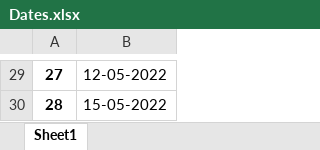
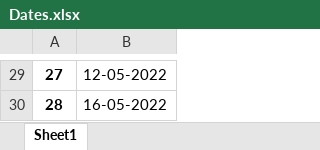
Before and after one commit to pChitral/Workout-Tracker, an Excel workbook: Dates.xlsx, sheet Sheet1, drawn as a sheet; only a part is shown, gaps mark what is left out; values as stored, in another font and other column widths than the file's, no borders; the diff covers the shown part only; the diff names each change by its address in the sheet, - before the commit and + after, or states it on an @@ line.

```diff
--- a/Dates.xlsx (sheet Sheet1)
+++ b/Dates.xlsx (sheet Sheet1)
-B30: 15-05-2022
+B30: 16-05-2022
```
Also changed, not shown: 14 edited cells elsewhere in this sheet, 1 other file.
